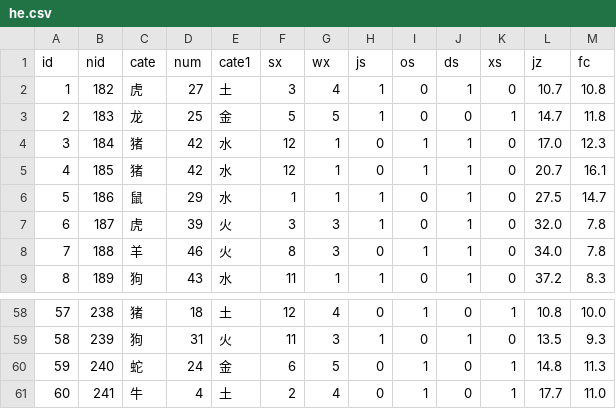
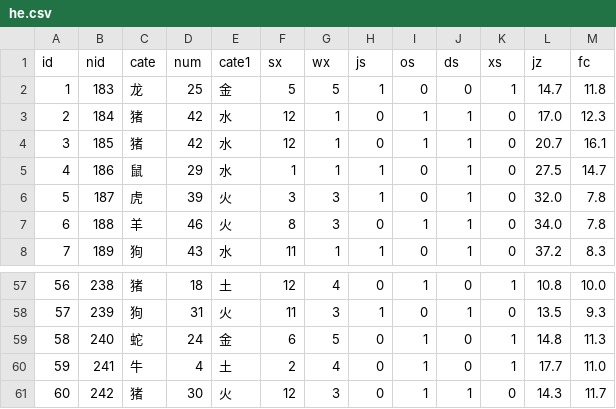
Before and after one commit to hah12345670/test, a CSV file: he.csv, drawn as a sheet; only a part is shown, gaps mark what is left out; removed rows and columns are numbered as before the commit, all else as after; the diff names each change by its address in the sheet, - before the commit and + after, or states it on an @@ line.

```diff
--- a/he.csv
+++ b/he.csv
-row 2: 1 | 182 | 虎 | 27 | 土 | 3 | 4 | 1 | 0 | 1 | 0 | 10.7 | 10.8
@@ column A (id) renumbered between rows 2 and 60 @@
+row 61: 60 | 242 | 猪 | 30 | 火 | 12 | 3 | 0 | 1 | 1 | 0 | 14.3 | 11.7
```
Also changed, not shown: k8.csv, 48 other files.
